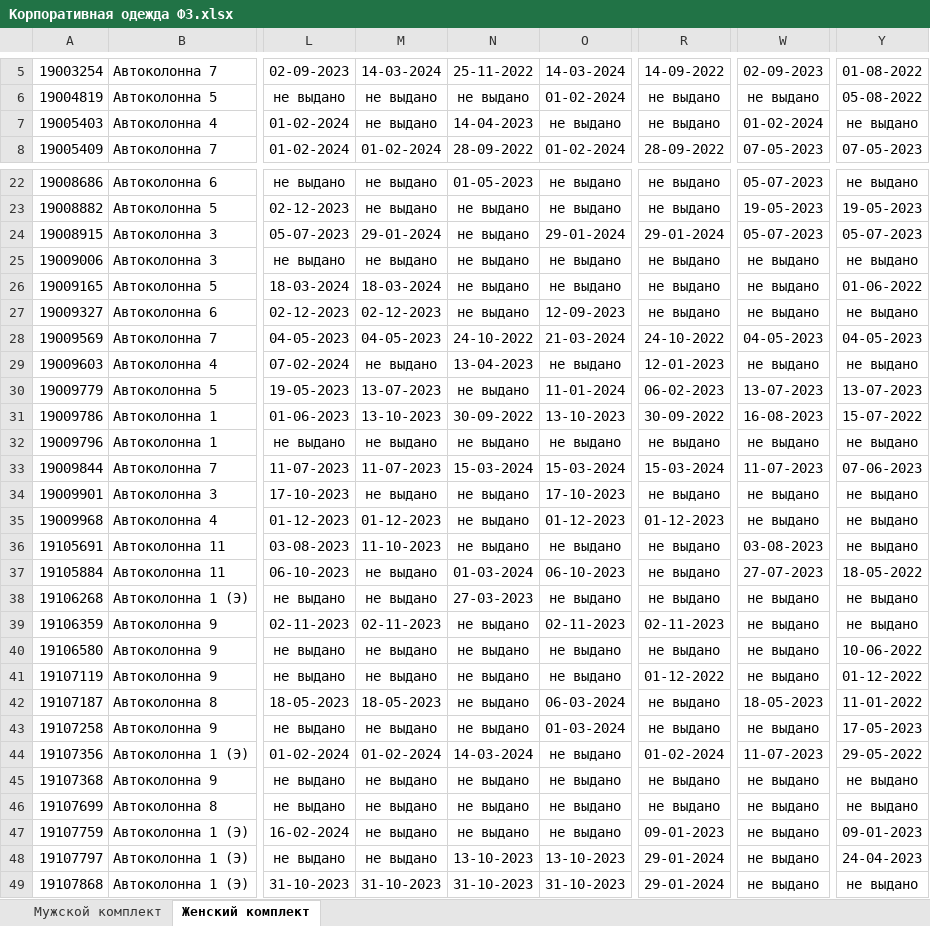
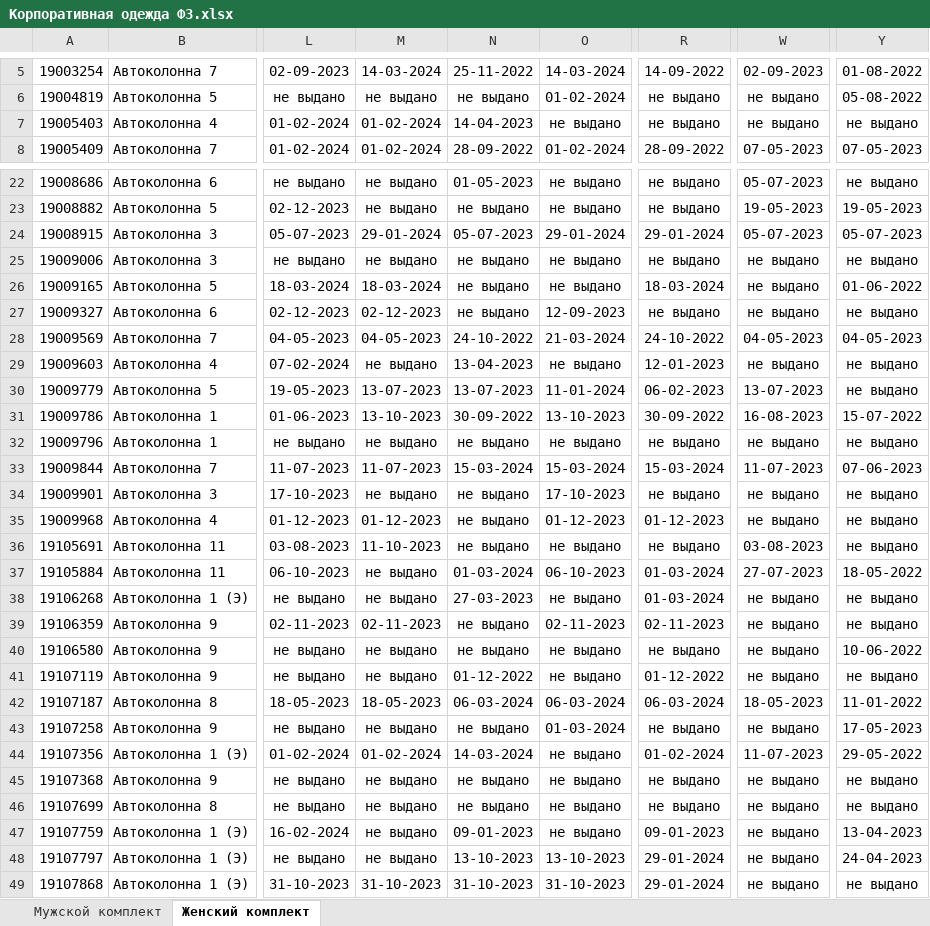
Before and after one commit to rzrka/mother_help, an Excel workbook: data/Корпоративная одежда ФЗ.xlsx, sheet Женский комплект, drawn as a sheet; only a part is shown, gaps mark what is left out; values as stored, in another font and other column widths than the file's, no borders; the diff names each change by its address in the sheet, - before the commit and + after, or states it on an @@ line.

```diff
--- a/data/Корпоративная одежда ФЗ.xlsx (sheet Женский комплект)
+++ b/data/Корпоративная одежда ФЗ.xlsx (sheet Женский комплект)
-M7: не выдано
+M7: 01-02-2024
-W7: 01-02-2024
+W7: не выдано
-N24: не выдано
+N24: 05-07-2023
-R26: не выдано
+R26: 18-03-2024
-N30: не выдано
+N30: 13-07-2023
-Y30: 13-07-2023
+Y30: не выдано
-R37:R38: не выдано
+R37:R38: 01-03-2024
-N41: не выдано
+N41: 01-12-2022
-Y41: 01-12-2022
+Y41: не выдано
-N42: не выдано
+N42: 06-03-2024
-R42: не выдано
+R42: 06-03-2024
-N47: не выдано
+N47: 09-01-2023
-Y47: 09-01-2023
+Y47: 13-04-2023
```
Also changed, not shown: sheet Мужской комплект, data/Шаблон Корпоративная одежда.xlsx, 4 other files.
